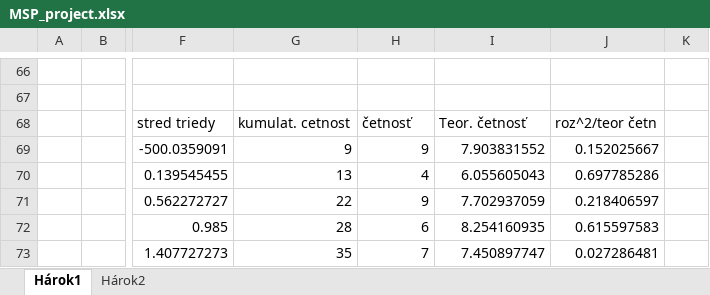
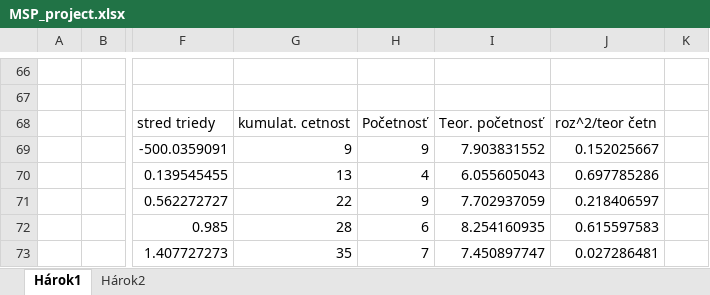
Before and after one commit to pemeth/vut-fit-mit, an Excel workbook: MIT1/MSP/projekt/MSP_project.xlsx, sheet Hárok1, drawn as a sheet; only a part is shown, gaps mark what is left out; values as stored, in another font and other column widths than the file's, no borders; charts and pictures not drawn; the diff names each change by its address in the sheet, - before the commit and + after, or states it on an @@ line.

```diff
--- a/MIT1/MSP/projekt/MSP_project.xlsx (sheet Hárok1)
+++ b/MIT1/MSP/projekt/MSP_project.xlsx (sheet Hárok1)
-H68: četnosť
+H68: Početnosť
-I68: Teor. četnosť
+I68: Teor. početnosť
```
Also changed, not shown: charts or pictures, 6 other files.
